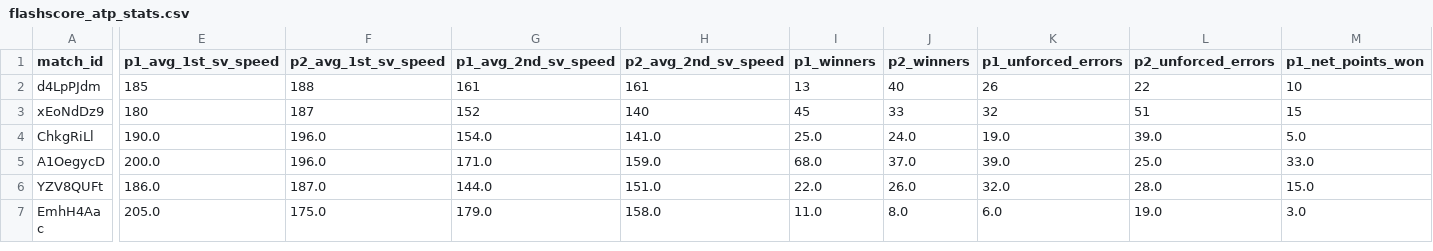
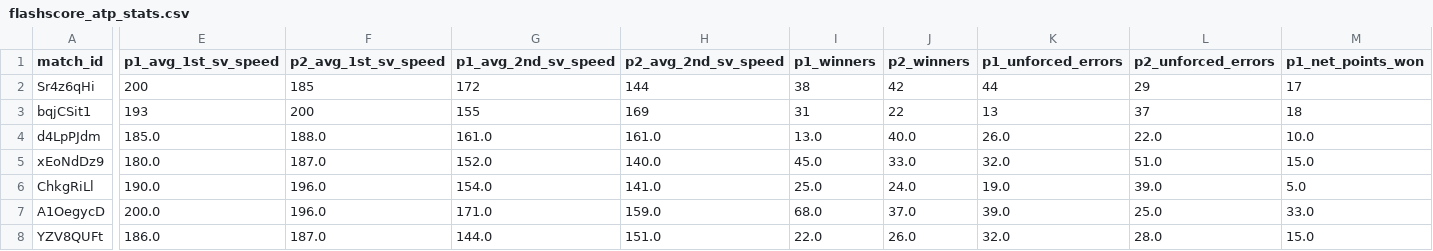
Before and after one commit to douglasbc/tennis_model, a CSV file: data_collection/flashscore/flashscore_atp_stats.csv, drawn as a sheet; only a part is shown, gaps mark what is left out; the shorter side is filled out with more unchanged rows; addresses are those after the commit; rows hold the shown columns only; the diff covers the shown part only; the diff names each change by its address in the sheet, - before the commit and + after, or states it on an @@ line.

```diff
--- a/data_collection/flashscore/flashscore_atp_stats.csv
+++ b/data_collection/flashscore/flashscore_atp_stats.csv
+row 2: Sr4z6qHi | 200 | 185 | 172 | 144 | 38 | 42 | 44 | 29 | 17
+row 3: bqjCSit1 | 193 | 200 | 155 | 169 | 31 | 22 | 13 | 37 | 18
-E4 (p1_avg_1st_sv_speed): 185
+E4 (p1_avg_1st_sv_speed): 185.0
-F4 (p2_avg_1st_sv_speed): 188
+F4 (p2_avg_1st_sv_speed): 188.0
-G4 (p1_avg_2nd_sv_speed): 161
+G4 (p1_avg_2nd_sv_speed): 161.0
-H4 (p2_avg_2nd_sv_speed): 161
+H4 (p2_avg_2nd_sv_speed): 161.0
-I4 (p1_winners): 13
+I4 (p1_winners): 13.0
-J4 (p2_winners): 40
+J4 (p2_winners): 40.0
-K4 (p1_unforced_errors): 26
+K4 (p1_unforced_errors): 26.0
-L4 (p2_unforced_errors): 22
+L4 (p2_unforced_errors): 22.0
-M4 (p1_net_points_won): 10
+M4 (p1_net_points_won): 10.0
-E5 (p1_avg_1st_sv_speed): 180
+E5 (p1_avg_1st_sv_speed): 180.0
-F5 (p2_avg_1st_sv_speed): 187
+F5 (p2_avg_1st_sv_speed): 187.0
-G5 (p1_avg_2nd_sv_speed): 152
+G5 (p1_avg_2nd_sv_speed): 152.0
-H5 (p2_avg_2nd_sv_speed): 140
+H5 (p2_avg_2nd_sv_speed): 140.0
-I5 (p1_winners): 45
+I5 (p1_winners): 45.0
-J5 (p2_winners): 33
+J5 (p2_winners): 33.0
-K5 (p1_unforced_errors): 32
+K5 (p1_unforced_errors): 32.0
-L5 (p2_unforced_errors): 51
+L5 (p2_unforced_errors): 51.0
-M5 (p1_net_points_won): 15
+M5 (p1_net_points_won): 15.0
```
Also changed, not shown: 16 moved rows and 6 edited cells elsewhere in this file, dbt_tennis/seeds/fix_player_names.csv, 3 other files.
